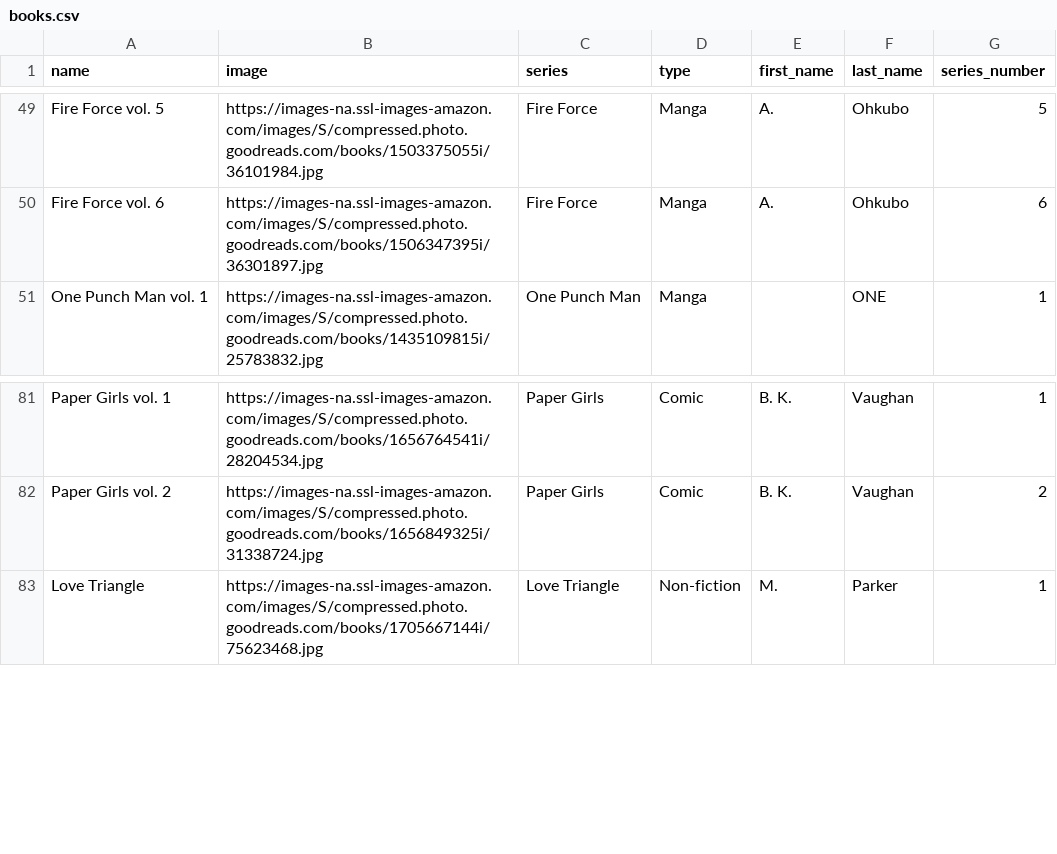
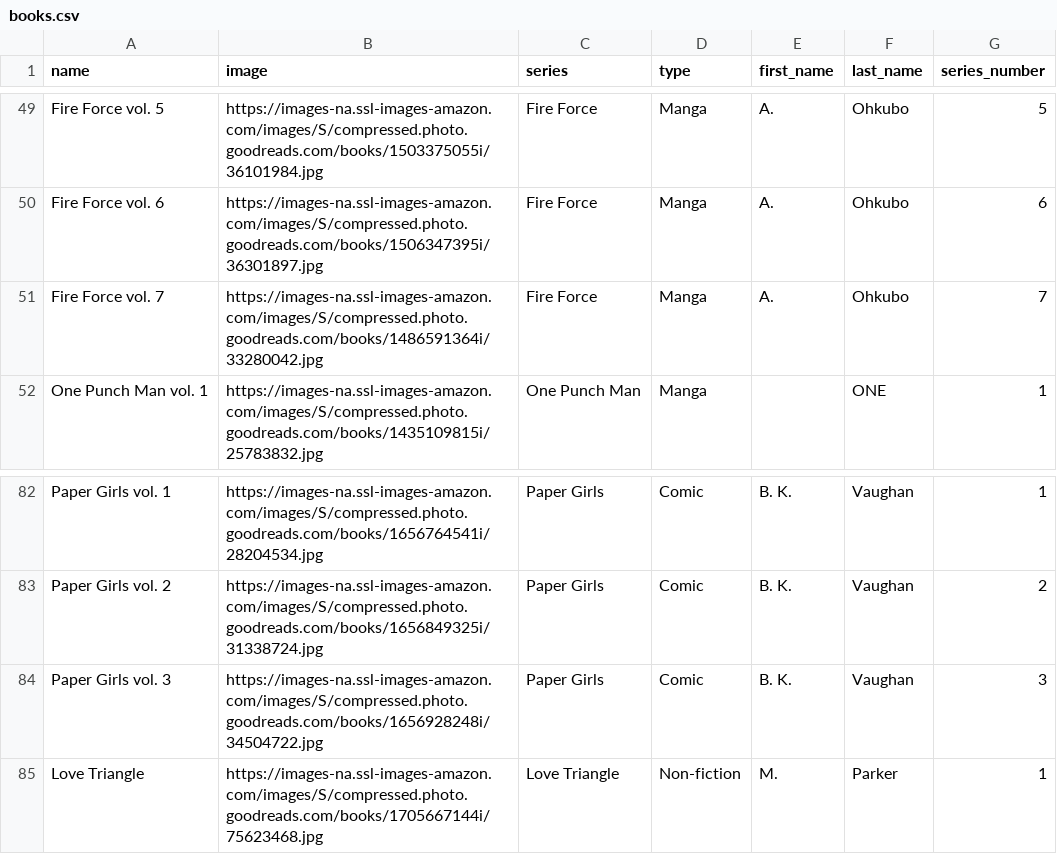
Before and after one commit to Ok4a/ok4a.github.io, a CSV file: CSV/books.csv, drawn as a sheet; only a part is shown, gaps mark what is left out; the diff names each change by its address in the sheet, - before the commit and + after, or states it on an @@ line.

Commit message:
New entry added

```diff
--- a/CSV/books.csv
+++ b/CSV/books.csv
+row 51: Fire Force vol. 7 | https://images-na.ssl-images-amazon.com/images/S/compressed.photo.goodreads.com/books/1486591364i/33280042.jpg | Fire Force | Manga | A. | Ohkubo | 7
+row 84: Paper Girls vol. 3 | https://images-na.ssl-images-amazon.com/images/S/compressed.photo.goodreads.com/books/1656928248i/34504722.jpg | Paper Girls | Comic | B. K. | Vaughan | 3
```
Also changed, not shown: 7 other files.
